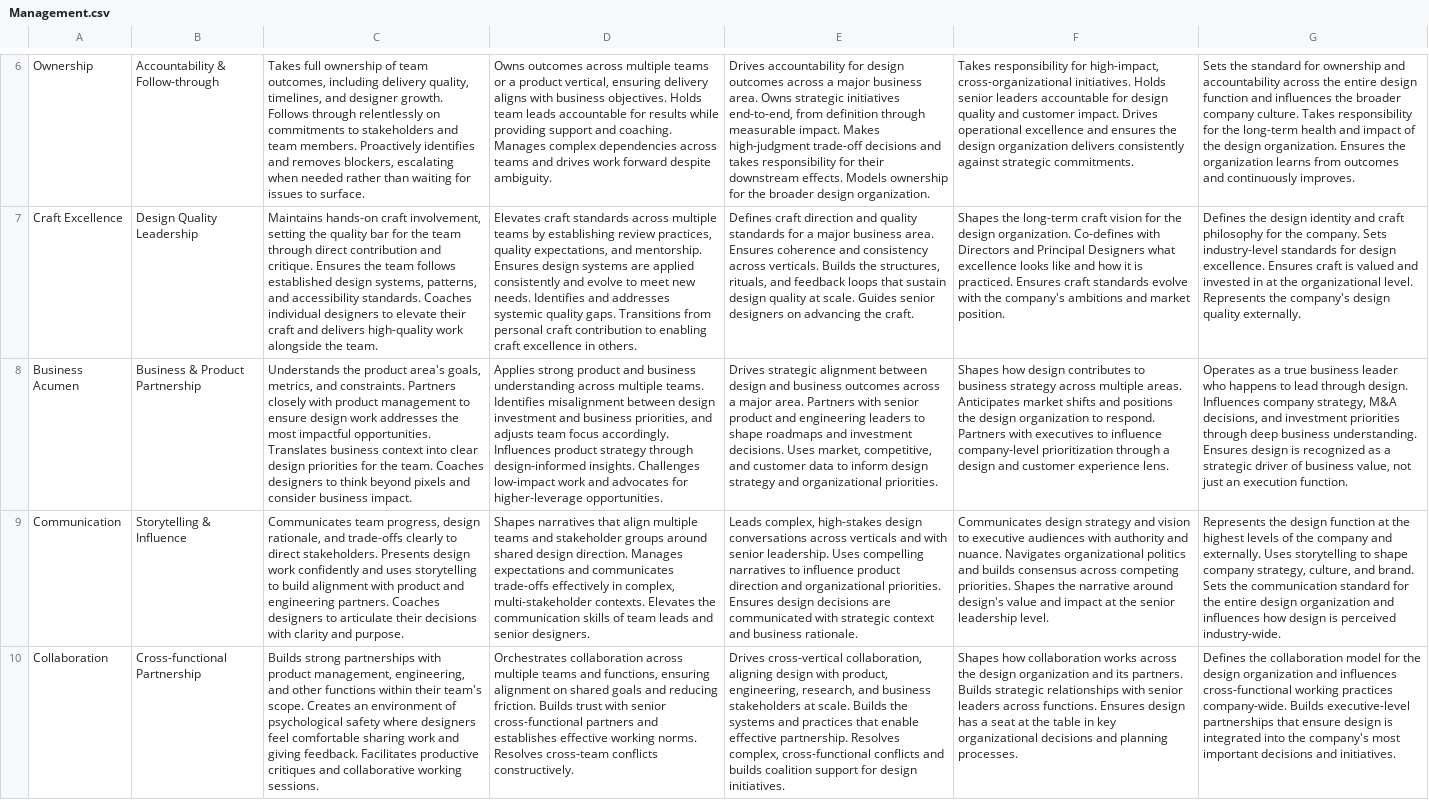
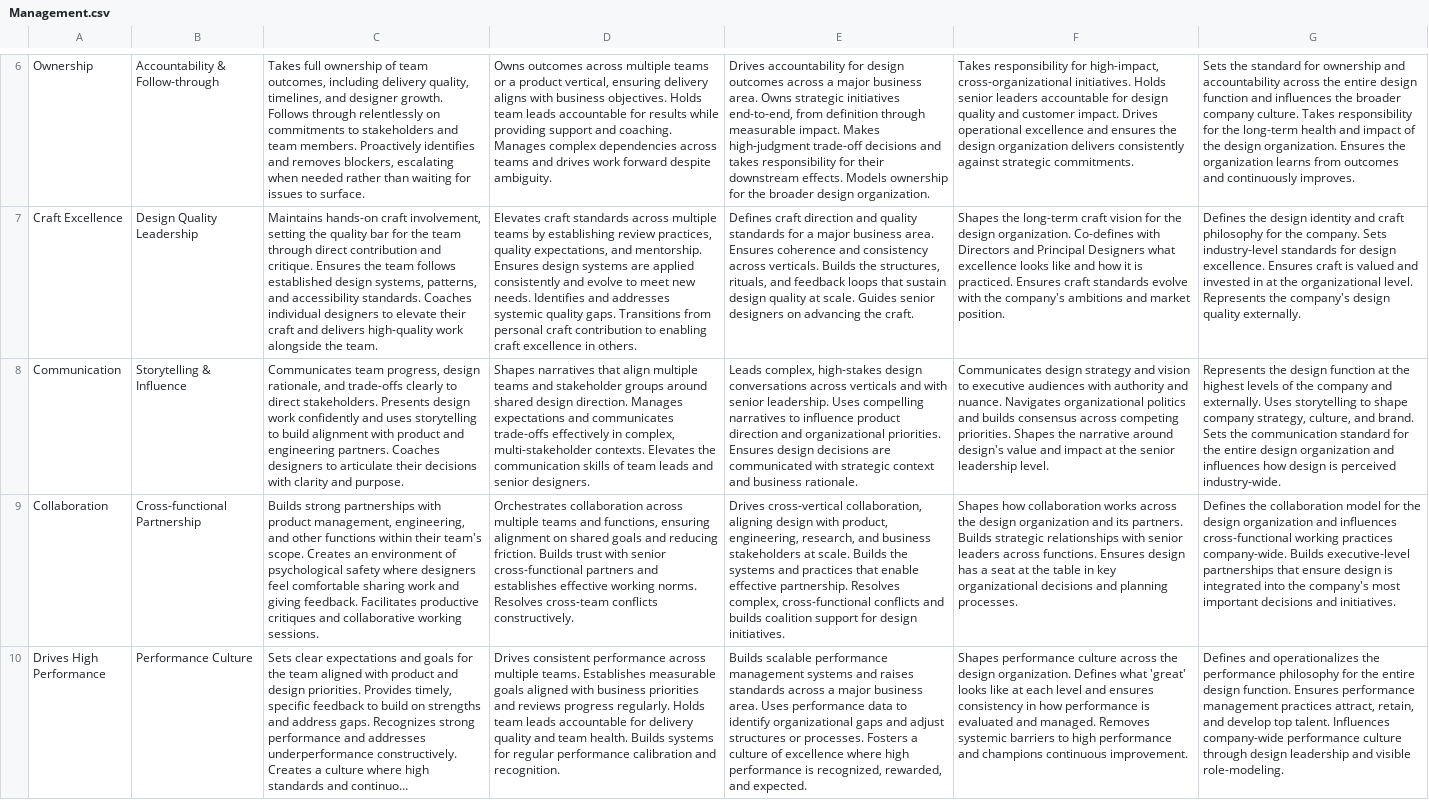
Before and after one commit to avi-ashkenazi-deel/Design-rubrics, a CSV file: Ladders/Design/Management.csv, drawn as a sheet; only a part is shown, gaps mark what is left out; the shorter side is filled out with more unchanged rows; long unchanged cells end in …; the diff names each change by its address in the sheet, - before the commit and + after, or states it on an @@ line.

```diff
--- a/Ladders/Design/Management.csv
+++ b/Ladders/Design/Management.csv
-row 8: Business Acumen | Business & Product Partnership | Understands the product area's goals, metrics, and constraints. Partners closely with product management to ensure design work addresses the most impactful opportunities. Translates business context into clear design priorities for the team. Coaches designers to think beyond pixels and consider business impact. | Applies strong product and business understanding across multiple teams. Identifies misalignment between design investment and business priorities, and adjusts team focus accordingly. Influences product strategy through design-informed insights. Challenges low-impact work and advocates for higher-leverage opportunities. | Drives strategic alignment between design and business outcomes across a major area. Partners with senior product and engineering leaders to shape roadmaps and investment decisions. Uses market, competitive, and customer data to inform design strategy and organizational priorities. | Shapes how design contributes to business strategy across multiple areas. Anticipates market shifts and positions the design organization to respond. Partners with executives to influence company-level prioritization through a design and customer experience lens. | Operates as a true business leader who happens to lead through design. Influences company strategy, M&A decisions, and investment priorities through deep business understanding. Ensures design is recognized as a strategic driver of business value, not just an execution function.
```
Also changed, not shown: disciplines/Deel/Competencies.csv, 3 other files.
